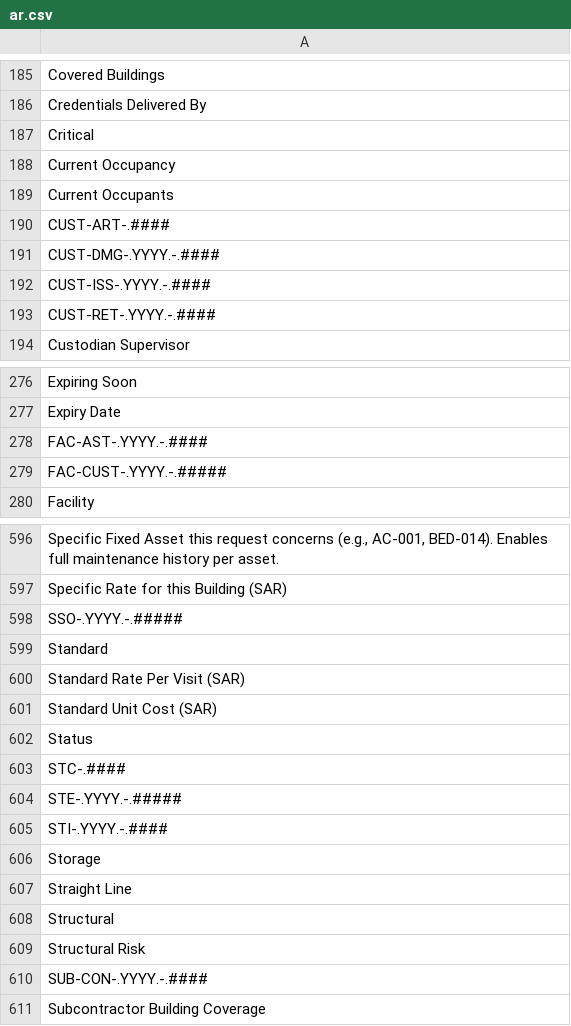
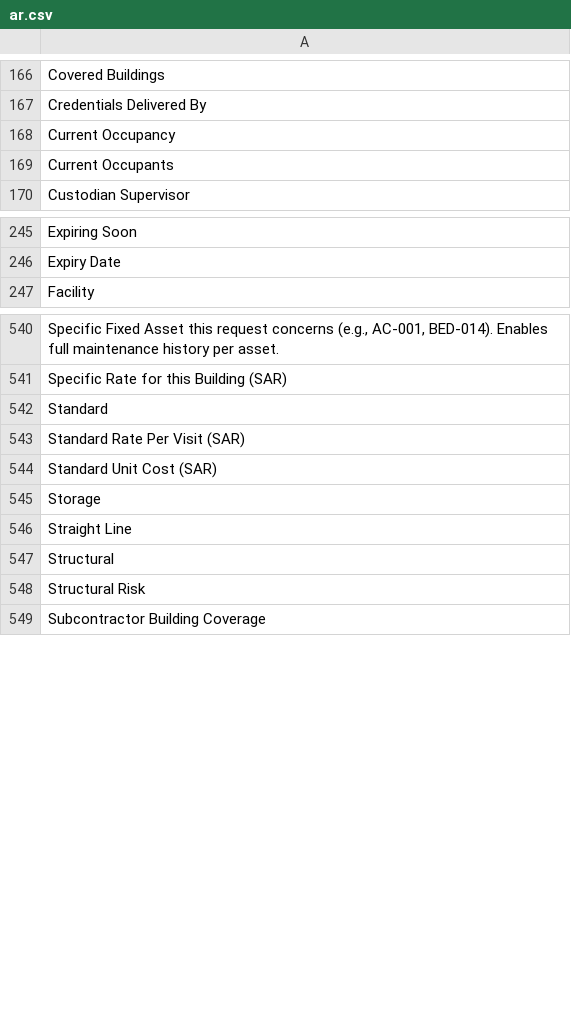
Before and after one commit to iabodysa/apex, a CSV file: apex_habitat/translations/ar.csv, drawn as a sheet; only a part is shown, gaps mark what is left out; the diff covers the shown part only; the diff names each change by its address in the sheet, - before the commit and + after, or states it on an @@ line.

```diff
--- a/apex_habitat/translations/ar.csv
+++ b/apex_habitat/translations/ar.csv
-row 187: Critical
-row 190: CUST-ART-.####
-row 191: CUST-DMG-.YYYY.-.####
-row 192: CUST-ISS-.YYYY.-.####
-row 193: CUST-RET-.YYYY.-.####
-row 278: FAC-AST-.YYYY.-.####
-row 279: FAC-CUST-.YYYY.-.#####
-row 598: SSO-.YYYY.-.#####
-row 602: Status
-row 603: STC-.####
-row 604: STE-.YYYY.-.#####
-row 605: STI-.YYYY.-.####
-row 610: SUB-CON-.YYYY.-.####
```
Also changed, not shown: 54 removed rows elsewhere in this file, 55 other files.
